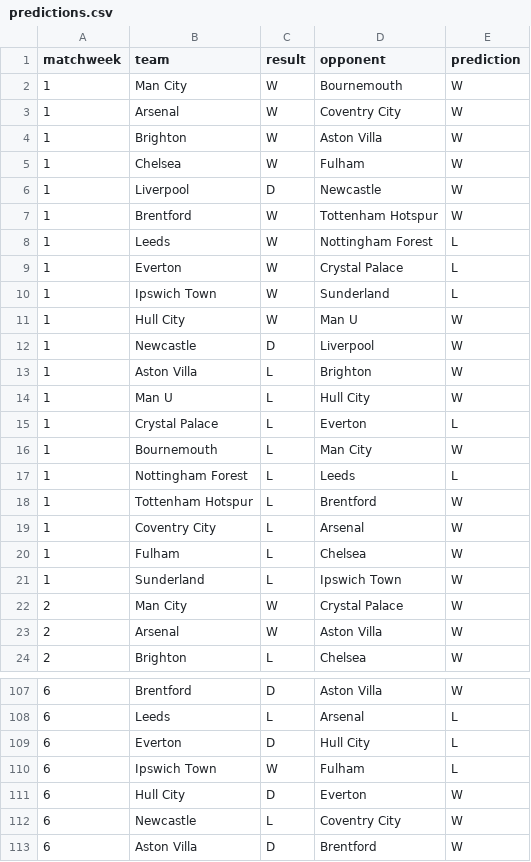
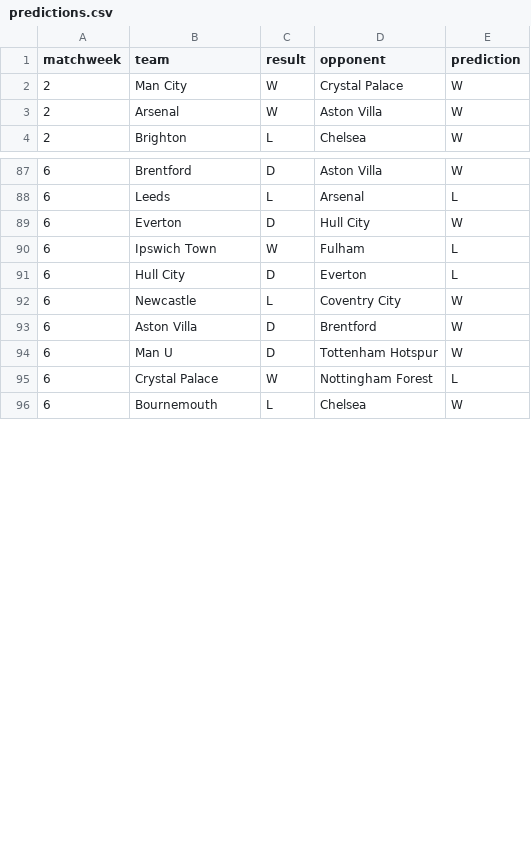
Before and after one commit to harihaysrun/epl-prediction, a CSV file: results/predictions.csv, drawn as a sheet; only a part is shown, gaps mark what is left out; the shorter side is filled out with more unchanged rows; the diff covers the shown part only.

Commit message:
fix: prevent data leakage in matchweek predictions
Exclude current matchweek from prediction features to prevent data leakage and begin prediction tracking from matchweek 2, using matchweek 1 results to initialise performance statistics for newly promoted teams

```diff
--- a/results/predictions.csv
+++ b/results/predictions.csv
@@ -1,22 +1,2 @@
 matchweek,team,result,opponent,prediction
-1,Man City,W,Bournemouth,W
-1,Arsenal,W,Coventry City,W
-1,Brighton,W,Aston Villa,W
-1,Chelsea,W,Fulham,W
-1,Liverpool,D,Newcastle,W
-1,Brentford,W,Tottenham Hotspur,W
-1,Leeds,W,Nottingham Forest,L
-1,Everton,W,Crystal Palace,L
-1,Ipswich Town,W,Sunderland,L
-1,Hull City,W,Man U,W
-1,Newcastle,D,Liverpool,W
-1,Aston Villa,L,Brighton,W
-1,Man U,L,Hull City,W
-1,Crystal Palace,L,Everton,L
-1,Bournemouth,L,Man City,W
-1,Nottingham Forest,L,Leeds,L
-1,Tottenham Hotspur,L,Brentford,W
-1,Coventry City,L,Arsenal,W
-1,Fulham,L,Chelsea,W
-1,Sunderland,L,Ipswich Town,W
 2,Man City,W,Crystal Palace,W
@@ -108,5 +88,5 @@ matchweek,team,result,opponent,prediction
 6,Leeds,L,Arsenal,L
-6,Everton,D,Hull City,L
+6,Everton,D,Hull City,W
 6,Ipswich Town,W,Fulham,L
-6,Hull City,D,Everton,W
+6,Hull City,D,Everton,L
 6,Newcastle,L,Coventry City,W
```
Also changed, not shown: 34 edited cells elsewhere in this file, 3 other files.
